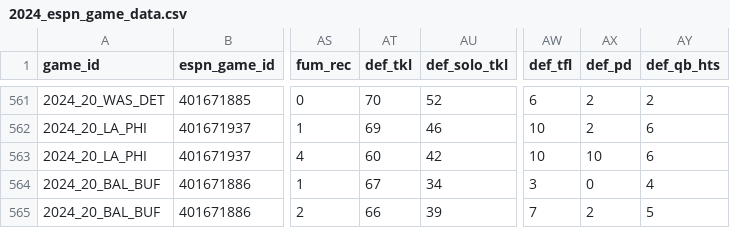
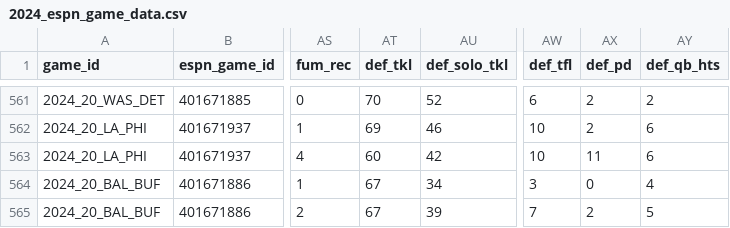
Before and after one commit to Josephhero/ESPN-Game-Data, a CSV file: Data/2024_espn_game_data.csv, drawn as a sheet; only a part is shown, gaps mark what is left out; the diff names each change by its address in the sheet, - before the commit and + after, or states it on an @@ line.

```diff
--- a/Data/2024_espn_game_data.csv
+++ b/Data/2024_espn_game_data.csv
-AX563 (def_pd): 10
+AX563 (def_pd): 11
-AT565 (def_tkl): 66
+AT565 (def_tkl): 67
```
